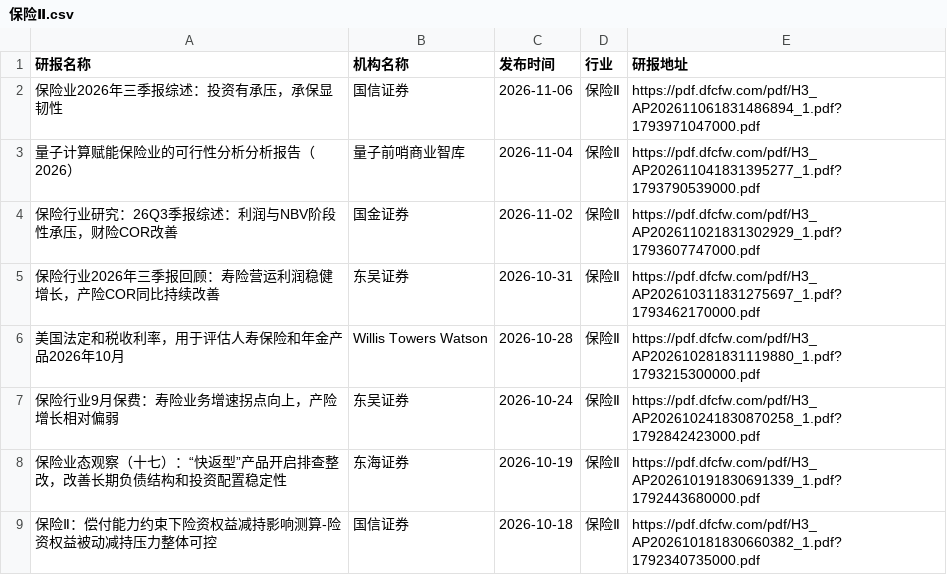
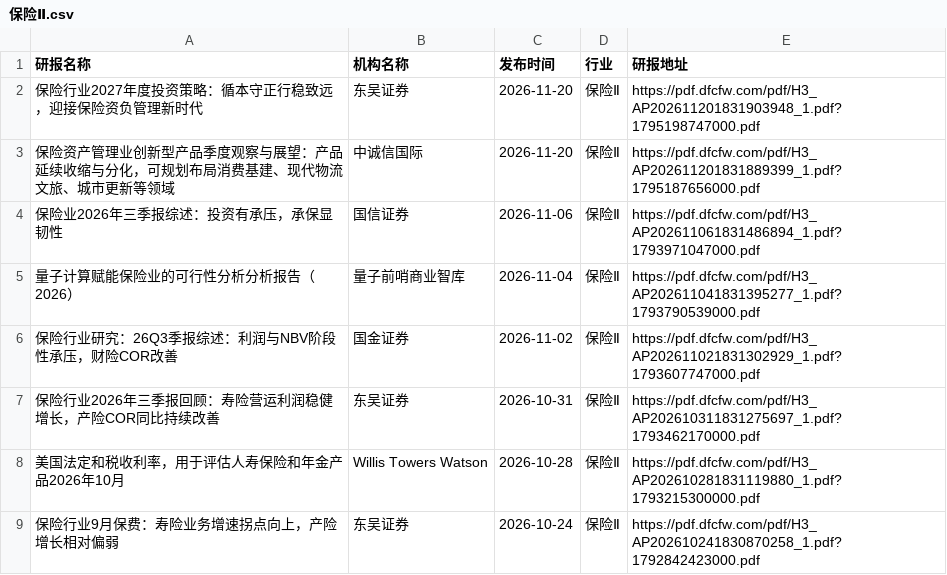
Before and after one commit to manymore13/report, a CSV file: eastmoney/保险Ⅱ.csv, drawn as a sheet; only a part is shown; the shorter side is filled out with more unchanged rows; the diff names each change by its address in the sheet, - before the commit and + after, or states it on an @@ line.

```diff
--- a/eastmoney/保险Ⅱ.csv
+++ b/eastmoney/保险Ⅱ.csv
+row 2: 保险行业2027年度投资策略：循本守正行稳致远，迎接保险资负管理新时代 | 东吴证券 | 2026-11-20 | 保险Ⅱ | https://pdf.dfcfw.com/pdf/H3_AP202611201831903948_1.pdf?1795198747000.pdf
+row 3: 保险资产管理业创新型产品季度观察与展望：产品延续收缩与分化，可规划布局消费基建、现代物流文旅、城市更新等领域 | 中诚信国际 | 2026-11-20 | 保险Ⅱ | https://pdf.dfcfw.com/pdf/H3_AP202611201831889399_1.pdf?1795187656000.pdf
```
Also changed, not shown: eastmoney/IT服务Ⅱ.csv, eastmoney/专用设备.csv, 28 other files.
